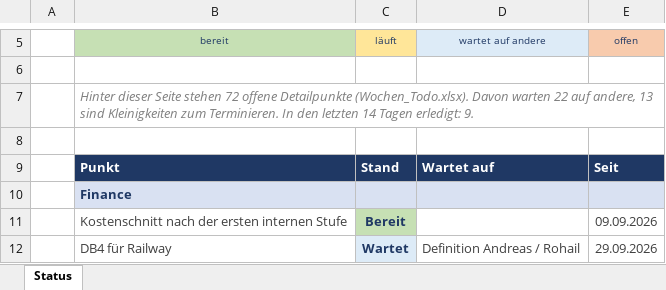
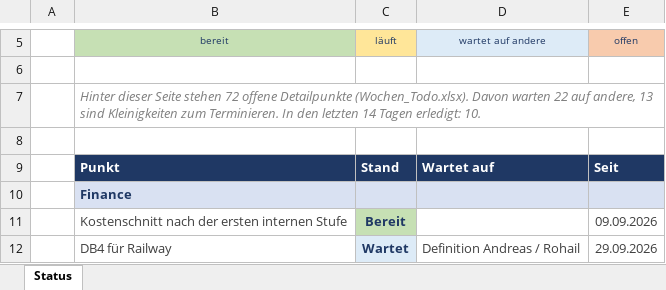
Before and after one commit to metacube2/Ai, an Excel workbook: TrafagSalesExporter/projektmanagement/Status_kurz.xlsx, sheet Status, drawn as a sheet; only a part is shown, gaps mark what is left out; values as stored, in another font and other column widths than the file's, no borders; the diff names each change by its address in the sheet, - before the commit and + after, or states it on an @@ line.

```diff
--- a/TrafagSalesExporter/projektmanagement/Status_kurz.xlsx (sheet Status)
+++ b/TrafagSalesExporter/projektmanagement/Status_kurz.xlsx (sheet Status)
-B7: …Tagen erledigt: 9.
+B7: …Tagen erledigt: 10.
```
Also changed, not shown: TrafagSalesExporter/projektmanagement/Wochen_Todo.xlsx, 10 other files.
